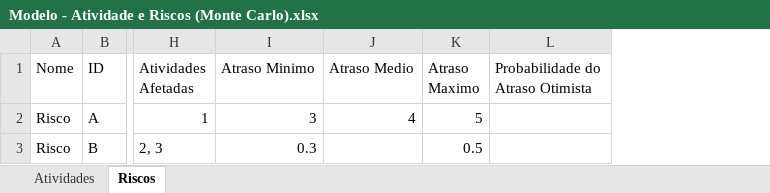
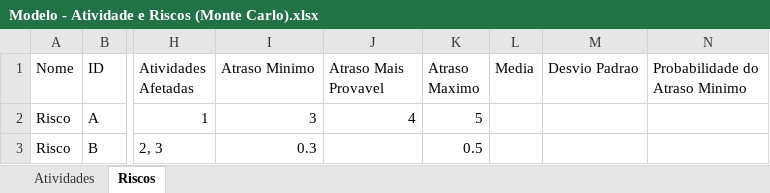
Before and after one commit to gaba23/ARNA_UFPE, an Excel workbook: resources/Modelo - Atividade e Riscos (Monte Carlo).xlsx, sheet Riscos, drawn as a sheet; only a part is shown, gaps mark what is left out; values as stored, in another font and other column widths than the file's, no borders; removed rows and columns are numbered as before the commit, all else as after; the diff names each change by its address in the sheet, - before the commit and + after, or states it on an @@ line.

```diff
--- a/resources/Modelo - Atividade e Riscos (Monte Carlo).xlsx (sheet Riscos)
+++ b/resources/Modelo - Atividade e Riscos (Monte Carlo).xlsx (sheet Riscos)
-column L (Probabilidade do Atraso Otimista), empty
+column L (Media), empty
+column M (Desvio Padrao), empty
+column N (Probabilidade do Atraso Minimo), empty
-J1: Atraso Medio
+J1: Atraso Mais Provavel
```
Also changed, not shown: sheet Atividades, api/Modelo_Riscos.xlsx, api/static/montecarlo.xlsx, 3 other files.
